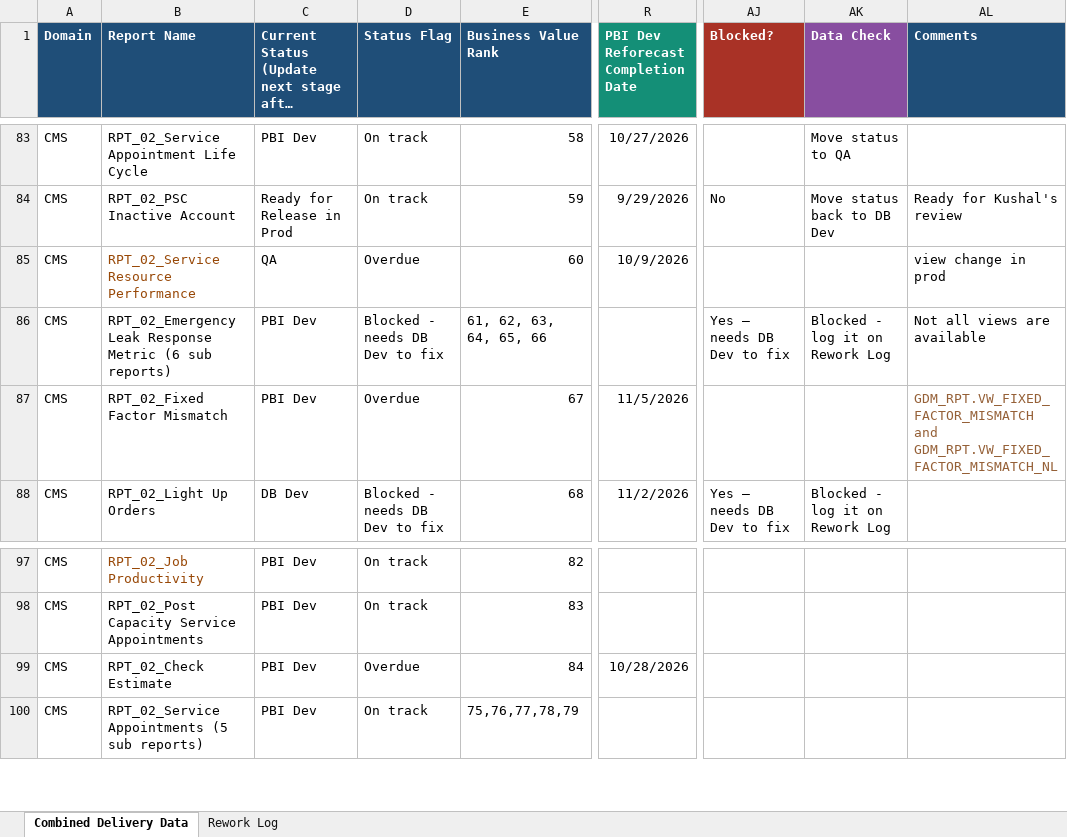
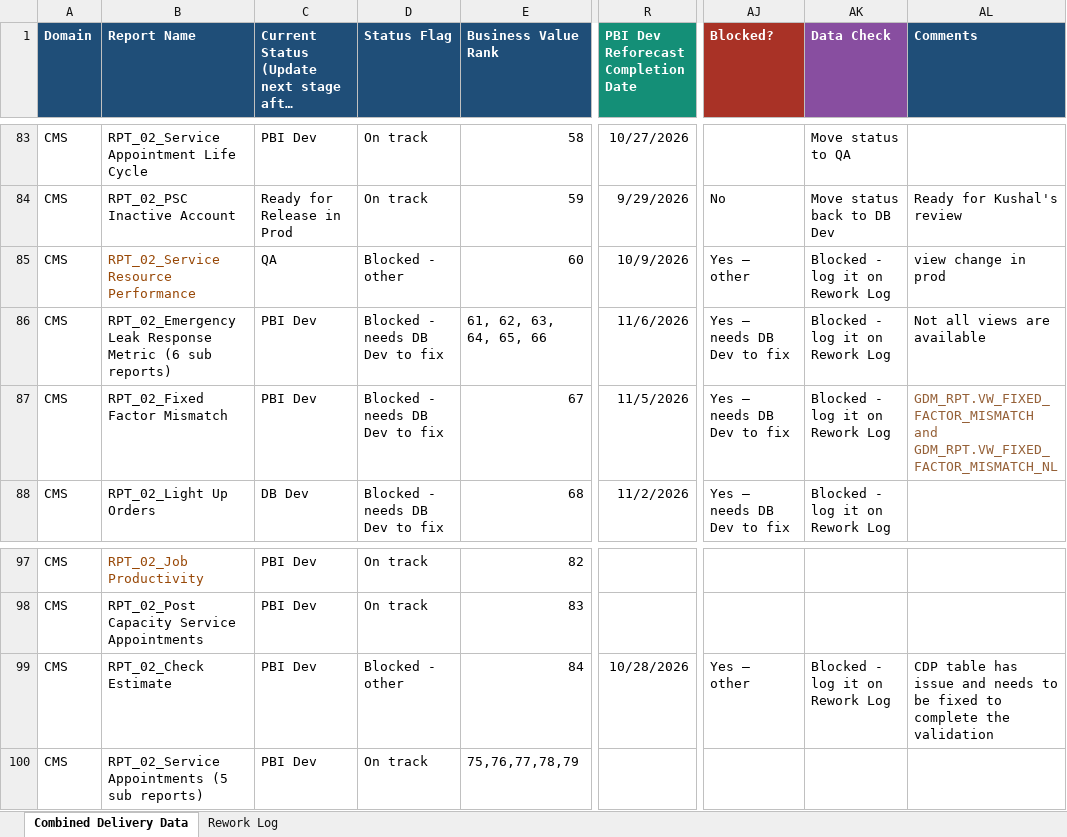
Before and after one commit to bezagetaneh01-lgtm/beza, an Excel workbook: docs/data/GDM_Tracker_latest.xlsx, sheet Combined Delivery Data, drawn as a sheet; only a part is shown, gaps mark what is left out; long unchanged cells end in …; values as stored, in another font and other column widths than the file's, no borders; conditional formats and table styles not drawn; the diff names each change by its address in the sheet, - before the commit and + after, or states it on an @@ line.

Commit message:
Auto-sync tracker from SharePoint (2026-11-06 09:01)

```diff
--- a/docs/data/GDM_Tracker_latest.xlsx (sheet Combined Delivery Data)
+++ b/docs/data/GDM_Tracker_latest.xlsx (sheet Combined Delivery Data)
-D85 (Status Flag): Overdue
+D85 (Status Flag): Blocked - other
-AJ85 (Blocked?): (empty)
+AJ85 (Blocked?): Yes – other
-AK85 (Data Check): (empty)
+AK85 (Data Check): Blocked - log it on Rework Log
-R86: (empty)
+R86: 11/6/2026
-D87 (Status Flag): Overdue
+D87 (Status Flag): Blocked - needs DB Dev to fix
-AJ87 (Blocked?): (empty)
+AJ87 (Blocked?): Yes – needs DB Dev to fix
-AK87 (Data Check): (empty)
+AK87 (Data Check): Blocked - log it on Rework Log
-D99 (Status Flag): Overdue
+D99 (Status Flag): Blocked - other
-AJ99 (Blocked?): (empty)
+AJ99 (Blocked?): Yes – other
-AK99 (Data Check): (empty)
+AK99 (Data Check): Blocked - log it on Rework Log
-AL99 (Comments): (empty)
+AL99 (Comments): CDP table has issue and needs to be fixed to complete the validation
```
Also changed, not shown: charts or pictures, public/data/GDM_Tracker_latest.xlsx.
